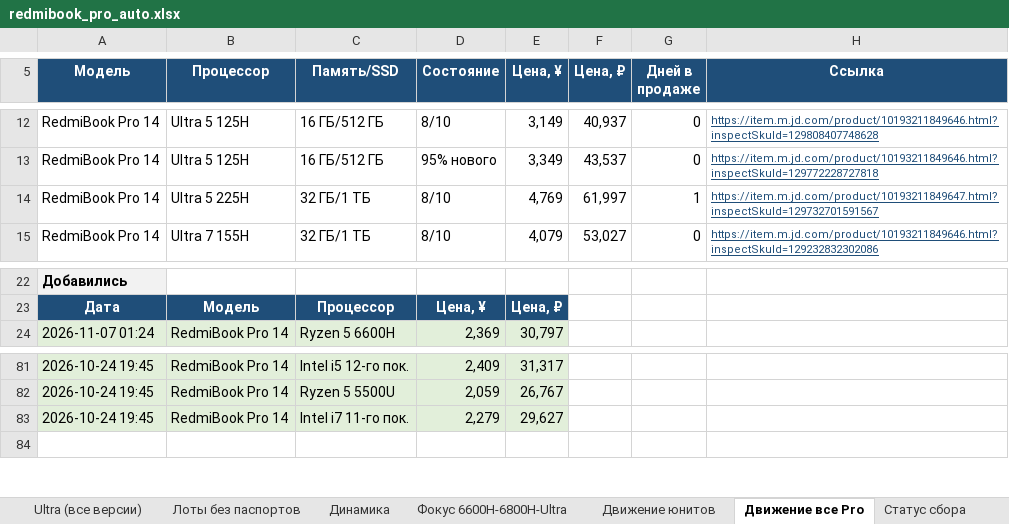
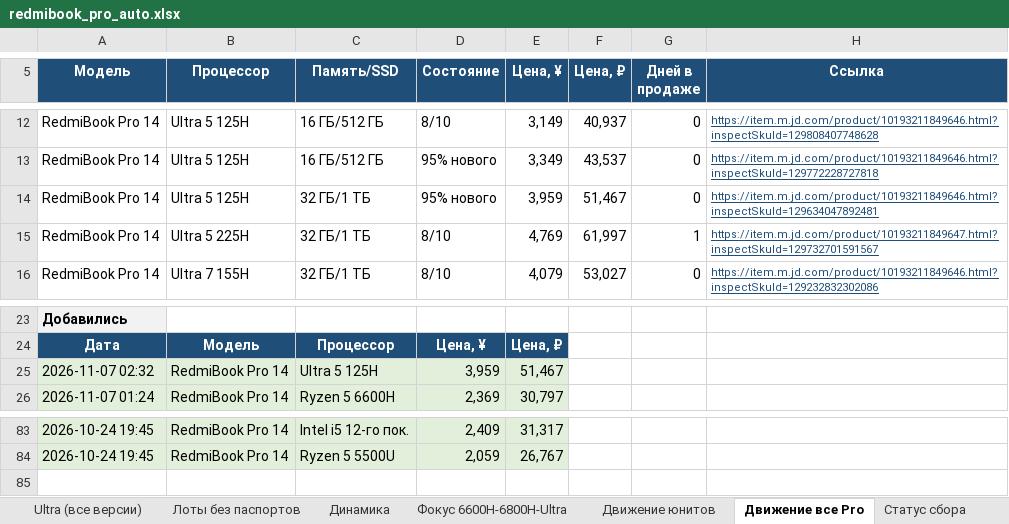
Before and after one commit to usmniko-spec/jd-laptops, an Excel workbook: redmibook_pro_auto.xlsx, sheet Движение все Pro, drawn as a sheet; only a part is shown, gaps mark what is left out; values as stored, in another font and other column widths than the file's, no borders; removed rows and columns are numbered as before the commit, all else as after; the diff names each change by its address in the sheet, - before the commit and + after, or states it on an @@ line.

```diff
--- a/redmibook_pro_auto.xlsx (sheet Движение все Pro)
+++ b/redmibook_pro_auto.xlsx (sheet Движение все Pro)
+row 14: RedmiBook Pro 14 | Ultra 5 125H | 32 ГБ/1 ТБ | 95% нового | 3,959 | 51,467 | 0 | https://item.m.jd.com/product/10193211849646.html?inspectSkuId=129634047892481
+row 25: 2026-11-07 02:32 | RedmiBook Pro 14 | Ultra 5 125H | 3,959 | 51,467
-row 83: 2026-10-24 19:45 | RedmiBook Pro 14 | Intel i7 11-го пок. | 2,279 | 29,627
```
Also changed, not shown: sheet Фокус 6600H-6800H-Ultra, sheet Динамика, sheet Pro 14 юниты, sheet Ultra (все версии), sheet Движение юнитов, sheet Статус сбора, 3 more sheets, 4 other files.
